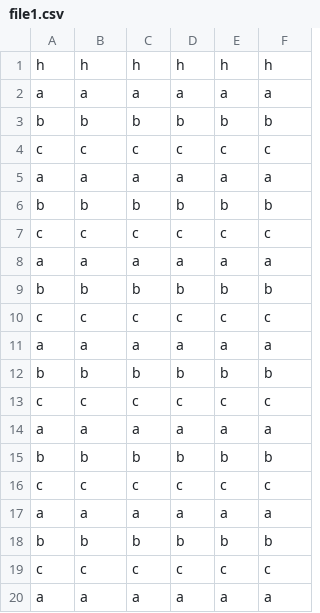
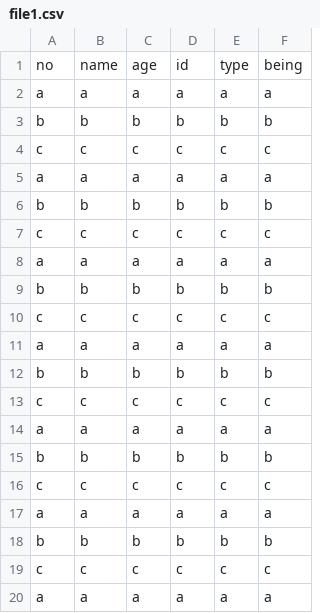
Before and after one commit to leopck/csvSqlPython, a CSV file: file1.csv, drawn as a sheet; removed rows and columns are numbered as before the commit, all else as after; the diff names each change by its address in the sheet, - before the commit and + after, or states it on an @@ line.

```diff
--- a/file1.csv
+++ b/file1.csv
-row 1: h | h | h | h | h | h
+row 1: no | name | age | id | type | being
```
Also changed, not shown: file2.csv, 2 other files.
